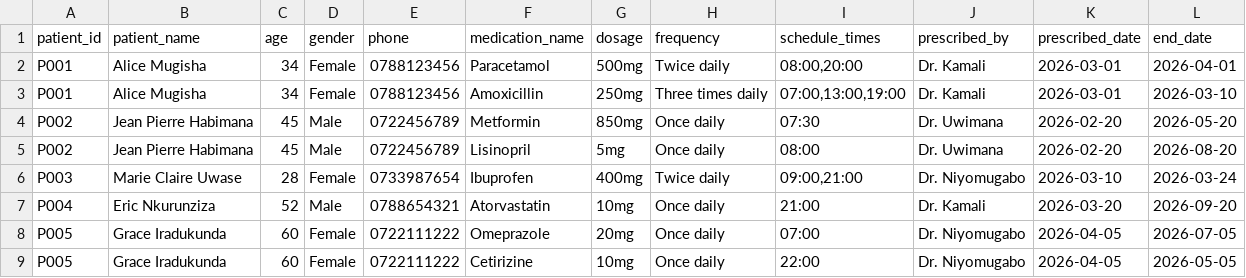
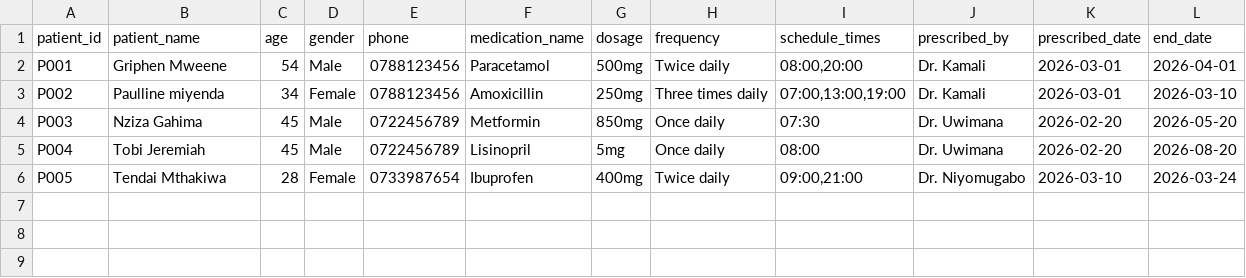
Before and after one commit to pmiyienda-dotcom/python_group1_Healthcaresystem_PLP2, a CSV file: patients.csv, drawn as a sheet.

Commit message:
updated the csv names

```diff
--- a/patients.csv
+++ b/patients.csv
@@ -1,9 +1,6 @@
 patient_id,patient_name,age,gender,phone,medication_name,dosage,frequency,schedule_times,prescribed_by,prescribed_date,end_date
-P001,Alice Mugisha,34,Female,0788123456,Paracetamol,500mg,Twice daily,"08:00,20:00",Dr. Kamali,2026-03-01,2026-04-01
-P001,Alice Mugisha,34,Female,0788123456,Amoxicillin,250mg,Three times daily,"07:00,13:00,19:00",Dr. Kamali,2026-03-01,2026-03-10
-P002,Jean Pierre Habimana,45,Male,0722456789,Metformin,850mg,Once daily,"07:30",Dr. Uwimana,2026-02-20,2026-05-20
-P002,Jean Pierre Habimana,45,Male,0722456789,Lisinopril,5mg,Once daily,"08:00",Dr. Uwimana,2026-02-20,2026-08-20
-P003,Marie Claire Uwase,28,Female,0733987654,Ibuprofen,400mg,Twice daily,"09:00,21:00",Dr. Niyomugabo,2026-03-10,2026-03-24
-P004,Eric Nkurunziza,52,Male,0788654321,Atorvastatin,10mg,Once daily,"21:00",Dr. Kamali,2026-03-20,2026-09-20
-P005,Grace Iradukunda,60,Female,0722111222,Omeprazole,20mg,Once daily,"07:00",Dr. Niyomugabo,2026-04-05,2026-07-05
-P005,Grace Iradukunda,60,Female,0722111222,Cetirizine,10mg,Once daily,"22:00",Dr. Niyomugabo,2026-04-05,2026-05-05
+P001,Griphen Mweene,54,Male,0788123456,Paracetamol,500mg,Twice daily,"08:00,20:00",Dr. Kamali,2026-03-01,2026-04-01
+P002,Paulline miyenda,34,Female,0788123456,Amoxicillin,250mg,Three times daily,"07:00,13:00,19:00",Dr. Kamali,2026-03-01,2026-03-10
+P003,Nziza Gahima,45,Male,0722456789,Metformin,850mg,Once daily,"07:30",Dr. Uwimana,2026-02-20,2026-05-20
+P004,Tobi Jeremiah,45,Male,0722456789,Lisinopril,5mg,Once daily,"08:00",Dr. Uwimana,2026-02-20,2026-08-20
+P005,Tendai Mthakiwa,28,Female,0733987654,Ibuprofen,400mg,Twice daily,"09:00,21:00",Dr. Niyomugabo,2026-03-10,2026-03-24
```
